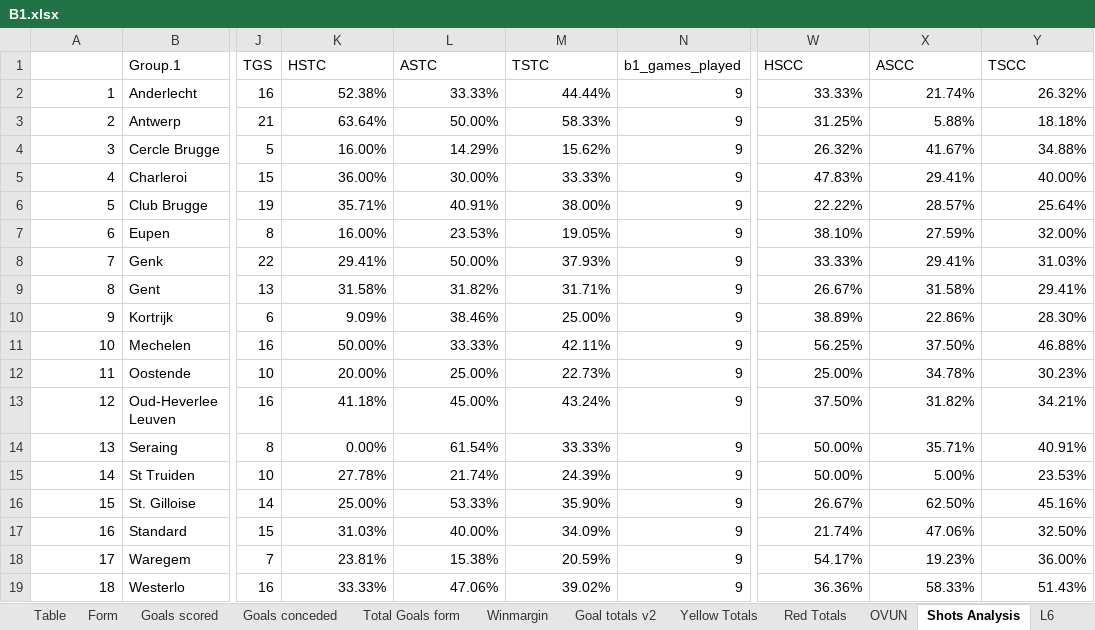
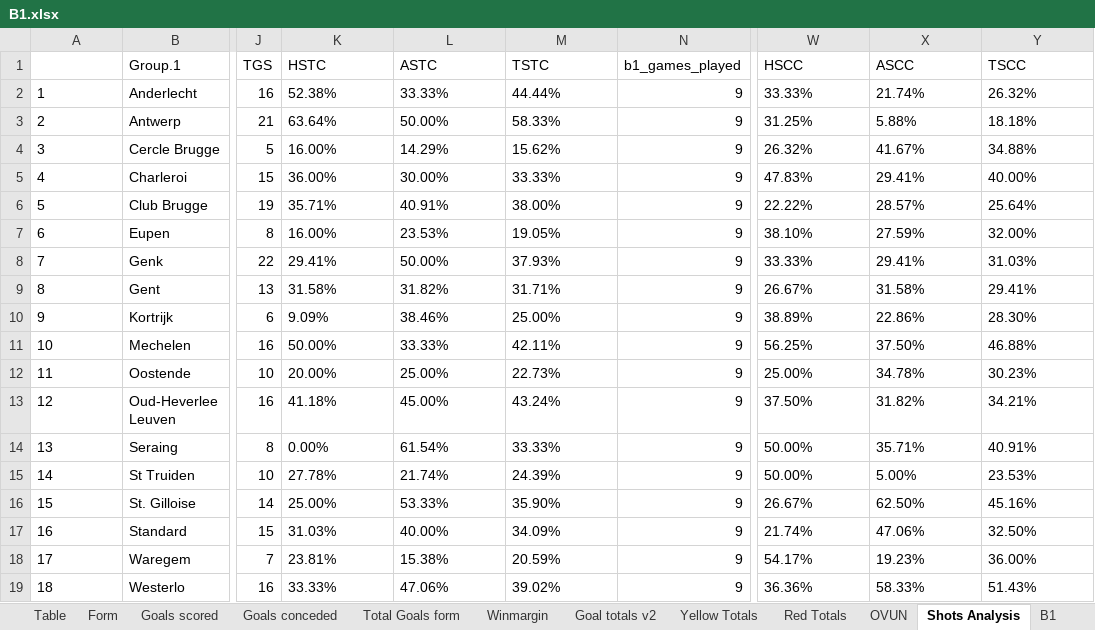
Before and after one commit to gitboyzorro5/Rsoccer, an Excel workbook: Divisions/B1.xlsx, sheet Shots Analysis, drawn as a sheet; only a part is shown, gaps mark what is left out; values as stored, in another font and other column widths than the file's, no borders; conditional formats not drawn; the diff names each change by its address in the sheet, - before the commit and + after, or states it on an @@ line.

```diff
--- a/Divisions/B1.xlsx (sheet Shots Analysis)
+++ b/Divisions/B1.xlsx (sheet Shots Analysis)
-sheet tab: L6
-A2:A19 alignment: right
+A2:A19 alignment: left
-K2:M19 alignment: right
+K2:M19 alignment: left
-W2:Y19 alignment: right
+W2:Y19 alignment: left
```
Also changed, not shown: sheet Goals scored, sheet OVUN, sheet Goals conceded, sheet Table, sheet Winmargin, sheet Goal totals v2, 1 more sheet, Divisions/D1.xlsx, Divisions/D2.xlsx, 49 other files.
